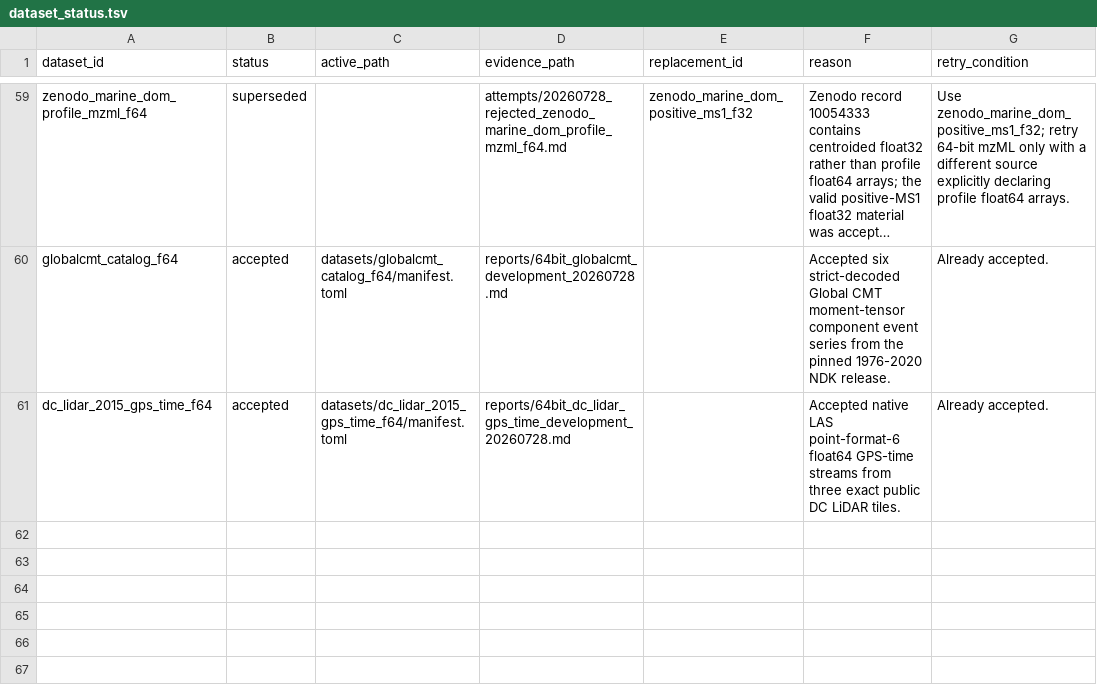
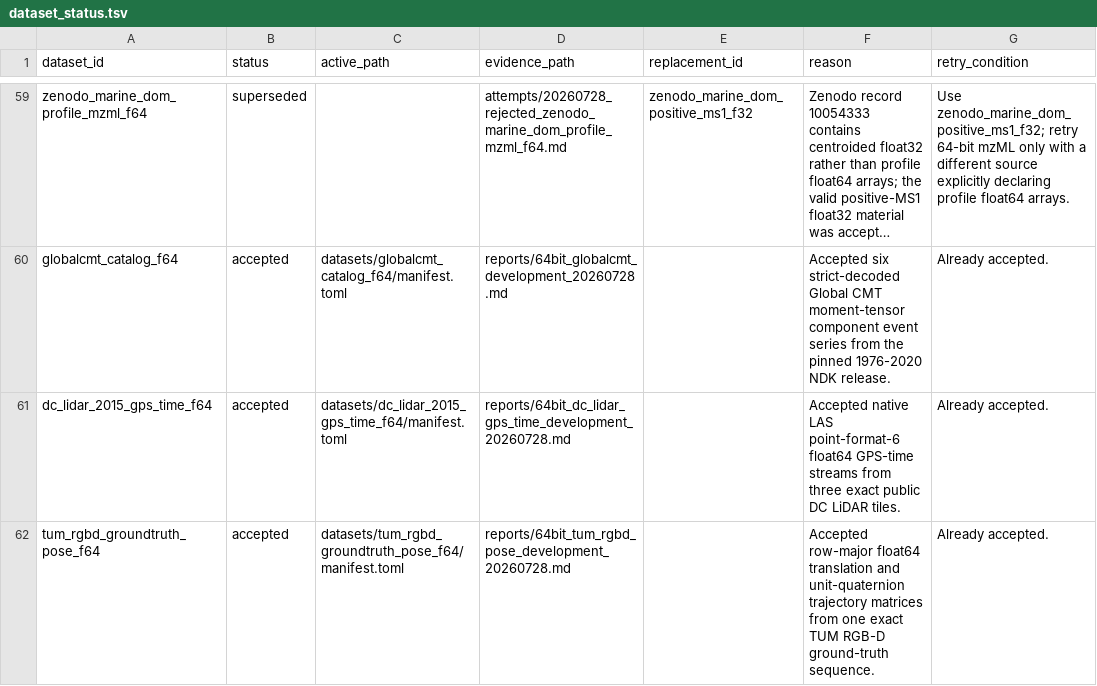
Before and after one commit to Cyan4973/public_datasets_collection, a TSV file: attempts/dataset_status.tsv, drawn as a sheet; only a part is shown, gaps mark what is left out; long unchanged cells end in …; the diff names each change by its address in the sheet, - before the commit and + after, or states it on an @@ line.

Commit message:
Add TUM RGB-D float64 pose trajectories

```diff
--- a/attempts/dataset_status.tsv
+++ b/attempts/dataset_status.tsv
+row 62: tum_rgbd_groundtruth_pose_f64 | accepted | datasets/tum_rgbd_groundtruth_pose_f64/manifest.toml | reports/64bit_tum_rgbd_pose_development_20260728.md |  | Accepted row-major float64 translation and unit-quaternion trajectory matrices from one exact TUM RGB-D ground-truth sequence. | Already accepted.
```
Also changed, not shown: reports/accepted_recipe_audit.tsv, 8 other files.
